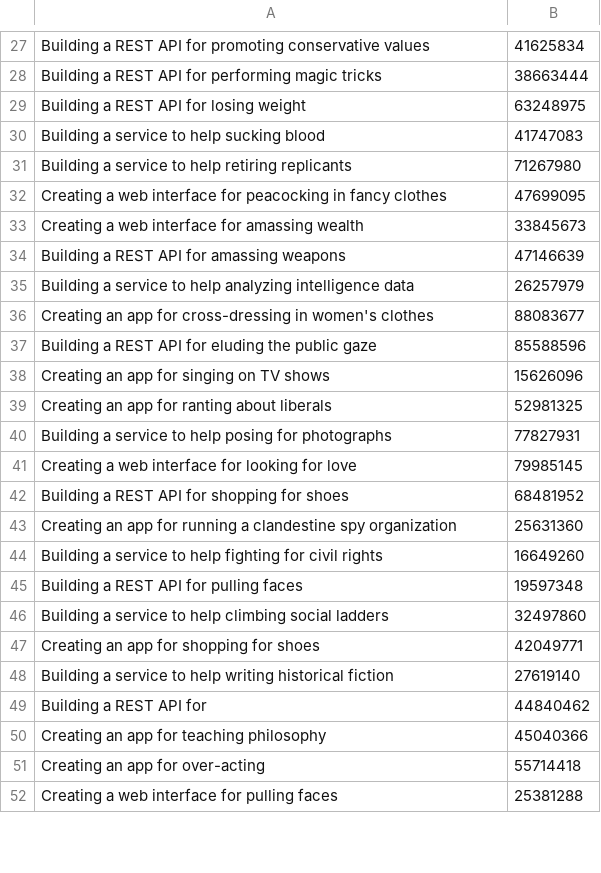
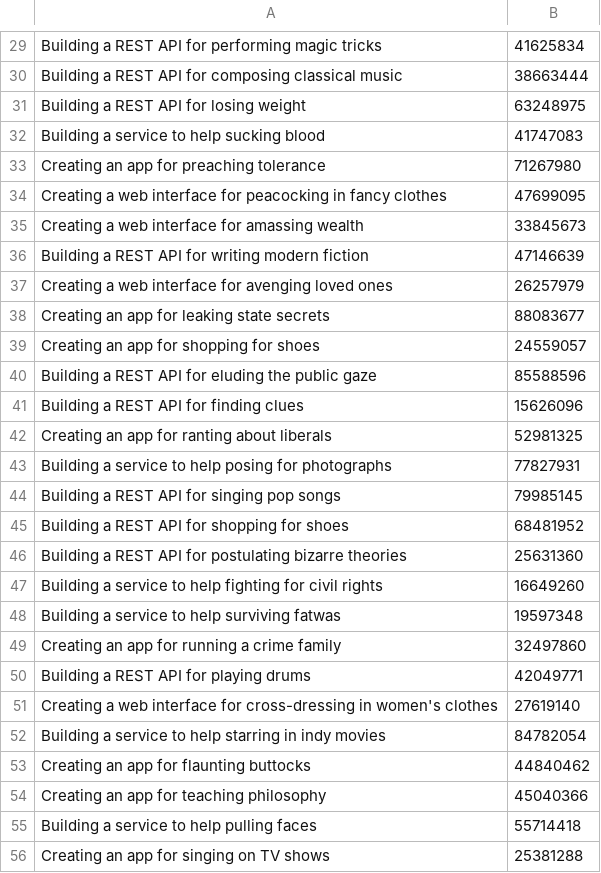
Before and after one commit to Domferr/Software-Engineering-Project-3, a CSV file: resources/testcases/solutionFor120Students.csv, drawn as a sheet; only a part is shown, gaps mark what is left out; addresses are those after the commit; the diff covers the shown part only; the diff names each change by its address in the sheet, - before the commit and + after, or states it on an @@ line.

```diff
--- a/resources/testcases/solutionFor120Students.csv
+++ b/resources/testcases/solutionFor120Students.csv
-A29: …API for promoting conservative values
+A29: …API for performing magic tricks
-A30: …API for performing magic tricks
+A30: …API for composing classical music
-A33: Building a service to help retiring replicants
+A33: Creating an app for preaching tolerance
-A36: Building a REST API for amassing weapons
+A36: Building a REST API for writing modern fiction
-A37: Building a service to help analyzing intelligence data
+A37: Creating a web interface for avenging loved ones
-A38: …app for cross-dressing in women's clothes
+A38: …app for leaking state secrets
+row 39: Creating an app for shopping for shoes | 24559057
-A41: Creating an app for singing on TV shows
+A41: Building a REST API for finding clues
-A44: Creating a web interface for looking for love
+A44: Building a REST API for singing pop songs
-A46: Creating an app for running a clandestine spy organization
+A46: Building a REST API for postulating bizarre theories
-A48: Building a REST API for pulling faces
+A48: Building a service to help surviving fatwas
-A49: Building a service to help climbing social ladders
+A49: Creating an app for running a crime family
-A50: Creating an app for shopping for shoes
+A50: Building a REST API for playing drums
-A51: Building a service to help writing historical fiction
+A51: Creating a web interface for cross-dressing in women's clothes
+row 52: Building a service to help starring in indy movies | 84782054
-A53: Building a REST API for
+A53: Creating an app for flaunting buttocks
-A55: Creating an app for over-acting
+A55: Building a service to help pulling faces
-A56: Creating a web interface for pulling faces
+A56: Creating an app for singing on TV shows
```
Also changed, not shown: 9 added rows, 2 removed rows and 54 edited cells elsewhere in this file, 3 other files.
